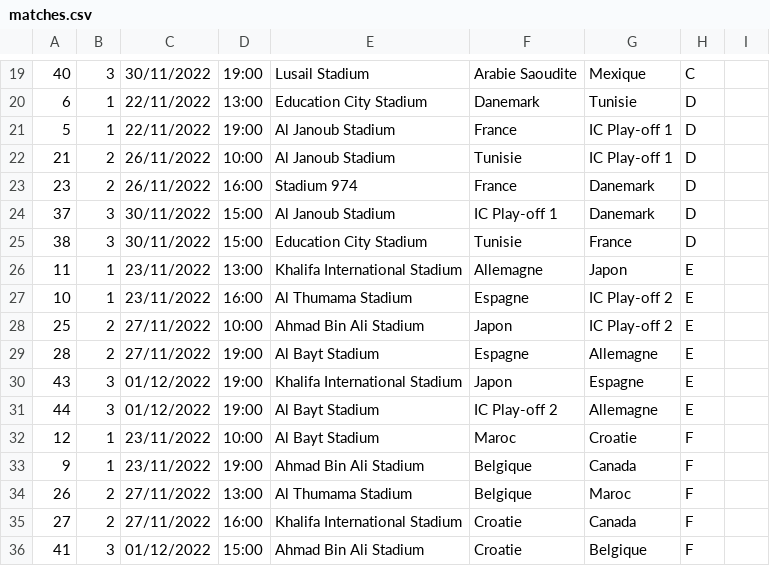
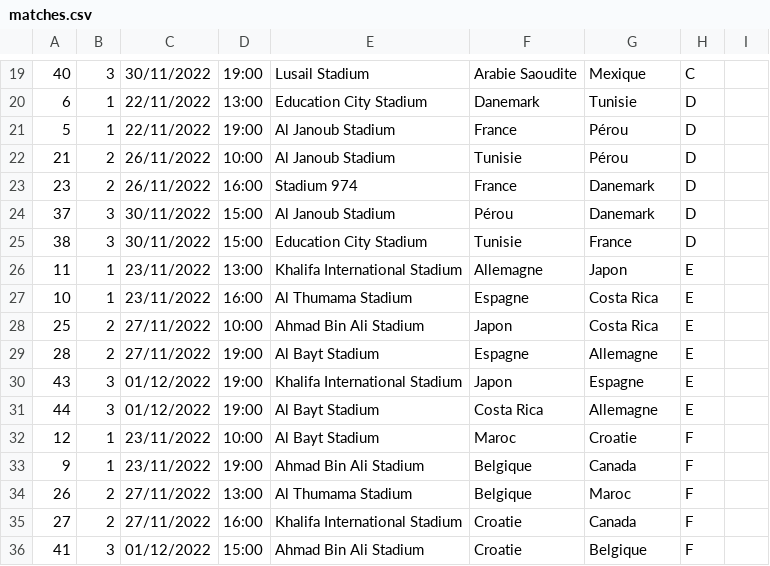
Before and after one commit to ISPF/Truc, a CSV file: S02E04/input/matches.csv, drawn as a sheet; only a part is shown, gaps mark what is left out; the diff covers the shown part only; the diff names each change by its address in the sheet, - before the commit and + after, or states it on an @@ line.

```diff
--- a/S02E04/input/matches.csv
+++ b/S02E04/input/matches.csv
-G21:G22: IC Play-off 1
+G21:G22: Pérou
-F24: IC Play-off 1
+F24: Pérou
-G27:G28: IC Play-off 2
+G27:G28: Costa Rica
-F31: IC Play-off 2
+F31: Costa Rica
```
Also changed, not shown: 1 added row, 1 removed row and 51 edited cells elsewhere in this file, S02E04/input/cotes.csv, 2 other files.
